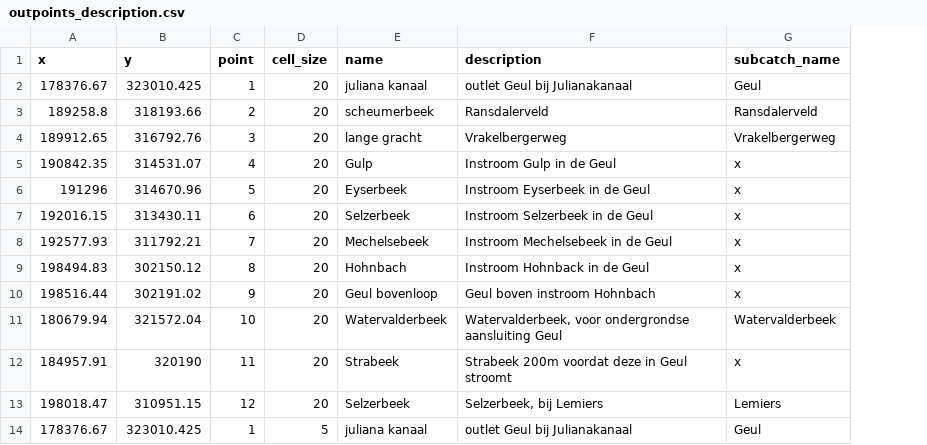
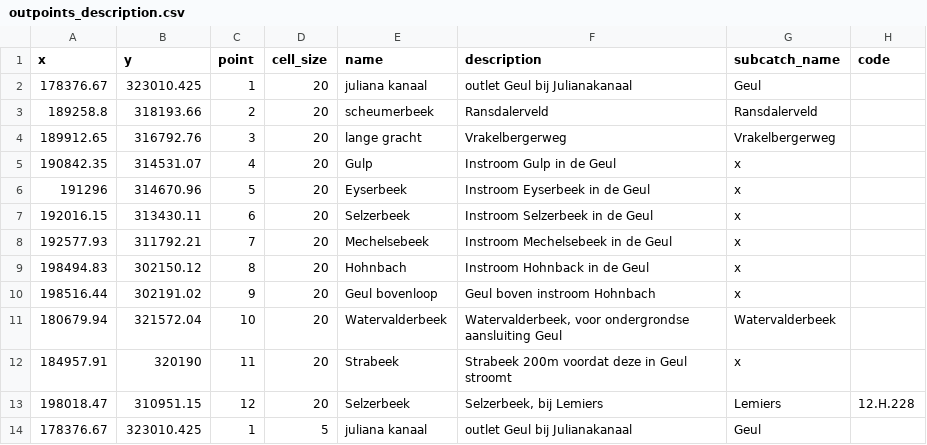
Before and after one commit to mcommelin/Geuldal_NBS_simulations, a CSV file: LISEM_data/setup/outpoints_description.csv, drawn as a sheet; only a part is shown; the diff names each change by its address in the sheet, - before the commit and + after, or states it on an @@ line.

Commit message:
create figure of subcatchment lisem run

```diff
--- a/LISEM_data/setup/outpoints_description.csv
+++ b/LISEM_data/setup/outpoints_description.csv
+column H (code), row 13: 12.H.228
```
Also changed, not shown: 6 other files.
